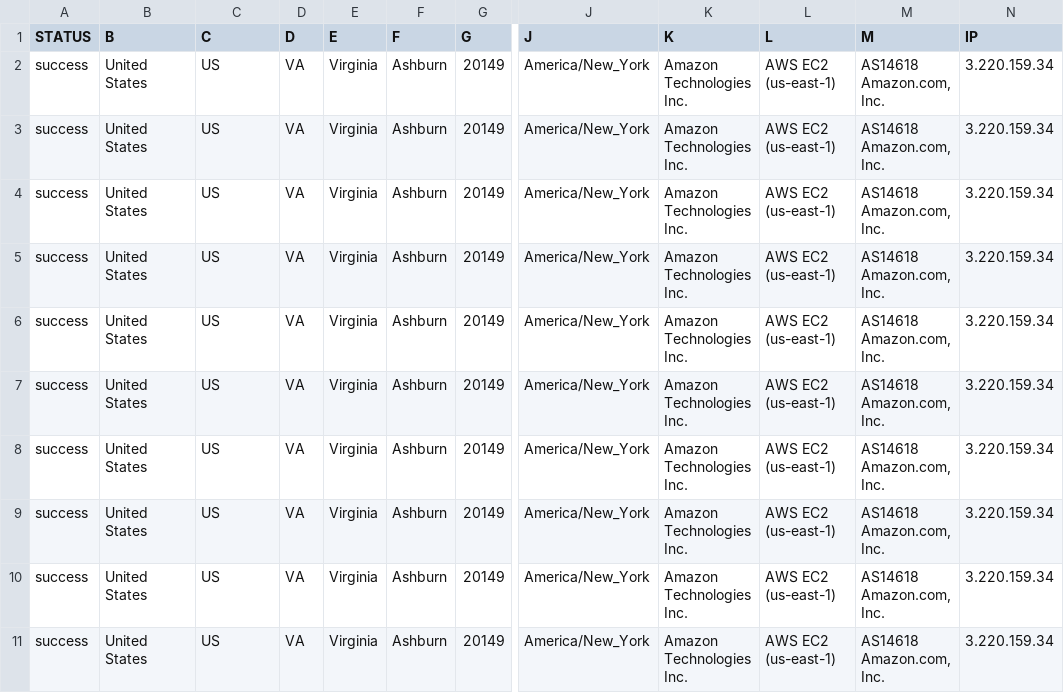
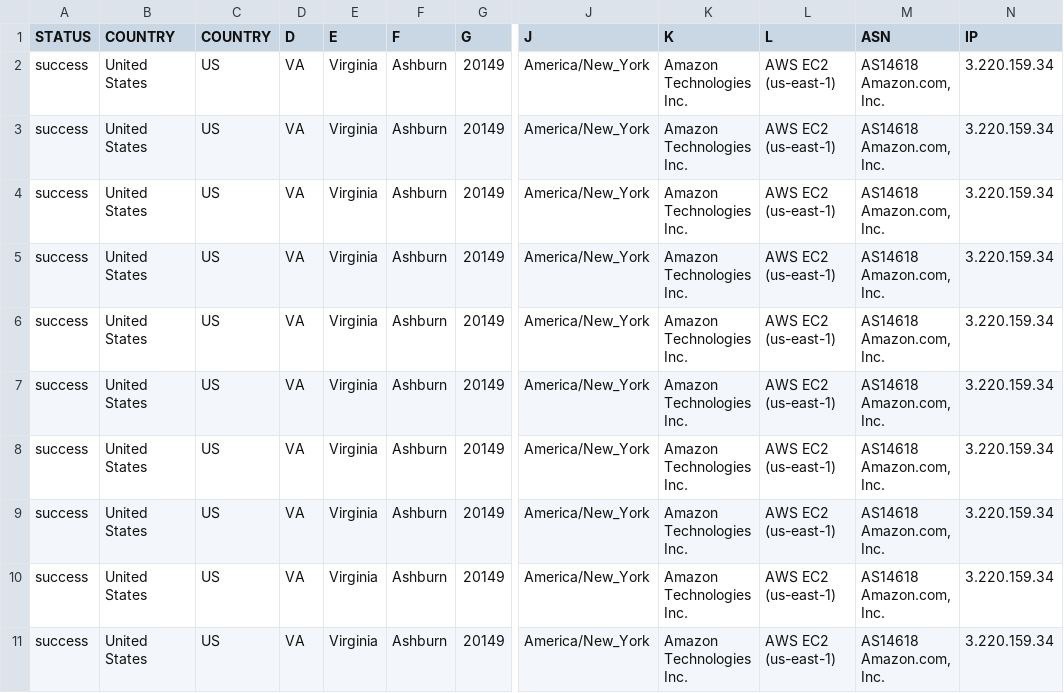
Before and after one commit to rmsbrowser/repo03, a CSV file: loc/ipdb.csv, drawn as a sheet; only a part is shown, gaps mark what is left out; the diff names each change by its address in the sheet, - before the commit and + after, or states it on an @@ line.

Commit message:
Files

```diff
--- a/loc/ipdb.csv
+++ b/loc/ipdb.csv
-B1: B
+B1: COUNTRY
-C1: C
+C1: COUNTRY
-M1: M
+M1: ASN
```
